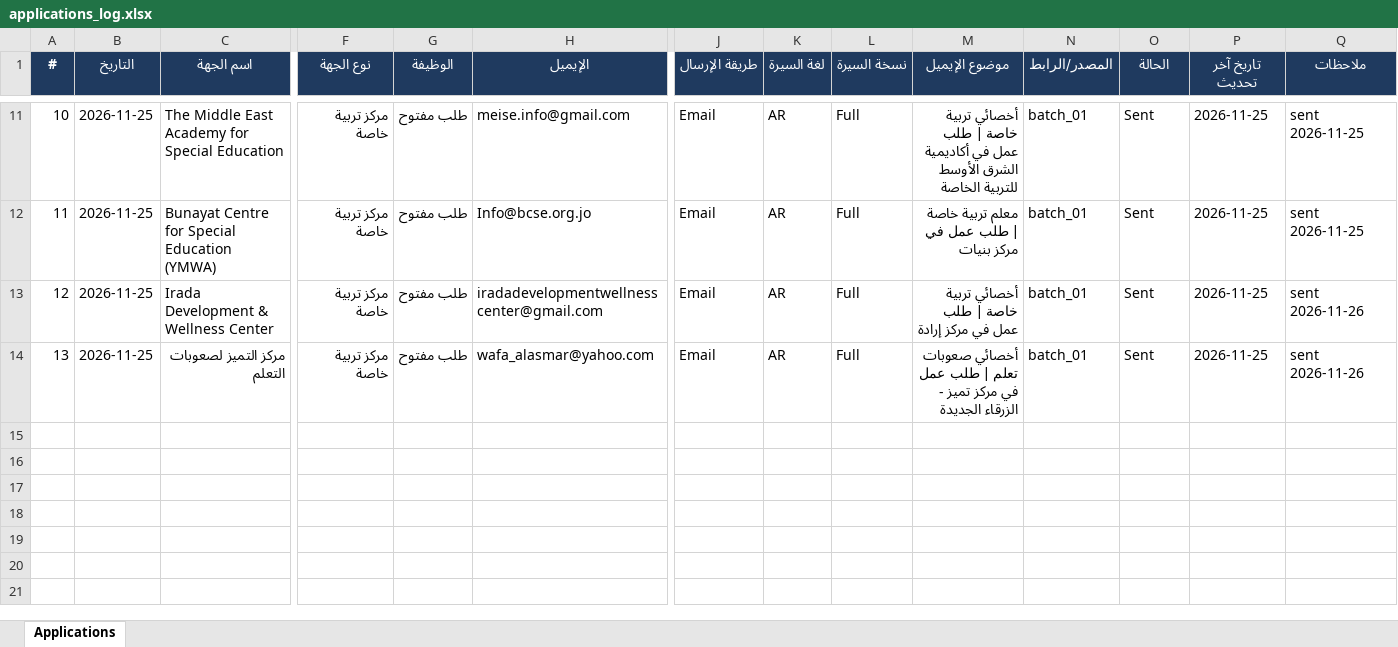
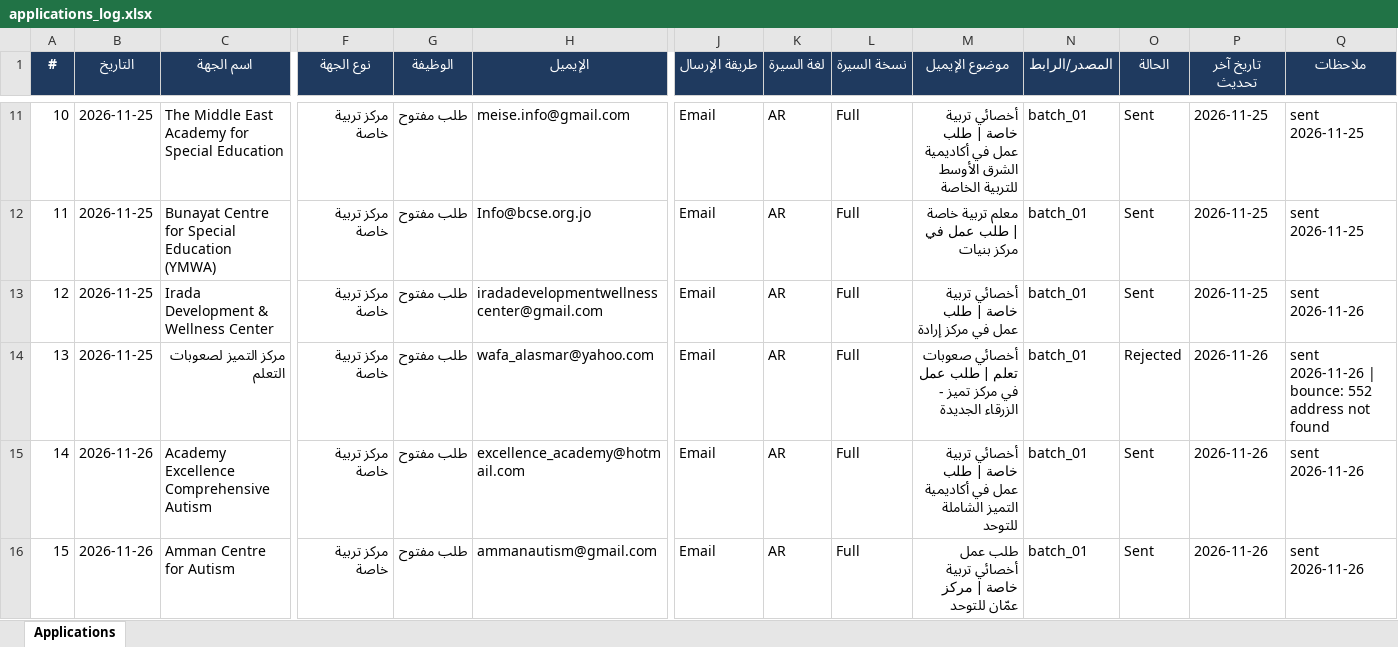
Before and after one commit to apptawfeer-blip/Job-application-11, an Excel workbook: output/applications_log.xlsx, sheet Applications, drawn as a sheet; only a part is shown, gaps mark what is left out; values as stored, in another font and other column widths than the file's, no borders; rows hold the shown columns only; the diff names each change by its address in the sheet, - before the commit and + after, or states it on an @@ line.

```diff
--- a/output/applications_log.xlsx (sheet Applications)
+++ b/output/applications_log.xlsx (sheet Applications)
-O14 (الحالة): Sent
+O14 (الحالة): Rejected
-P14 (تاريخ آخر تحديث): 2026-11-25
+P14 (تاريخ آخر تحديث): 2026-11-26
-Q14 (ملاحظات): sent 2026-11-26
+Q14 (ملاحظات): sent 2026-11-26 | bounce: 552 address not found
+row 15: 14 | 2026-11-26 | Academy Excellence Comprehensive Autism | مركز تربية خاصة | طلب مفتوح | excellence_academy@hotmail.com | Email | AR | Full | أخصائي تربية خاصة | طلب عمل في أكاديمية التميز الشاملة للتوحد | batch_01 | Sent | 2026-11-26 | sent 2026-11-26
+row 16: 15 | 2026-11-26 | Amman Centre for Autism | مركز تربية خاصة | طلب مفتوح | ammanautism@gmail.com | Email | AR | Full | طلب عمل أخصائي تربية خاصة | مركز عمّان للتوحد | batch_01 | Sent | 2026-11-26 | sent 2026-11-26
```
Also changed, not shown: output/dashboard.xlsx, output/issues_log.xlsx, 19 other files.
